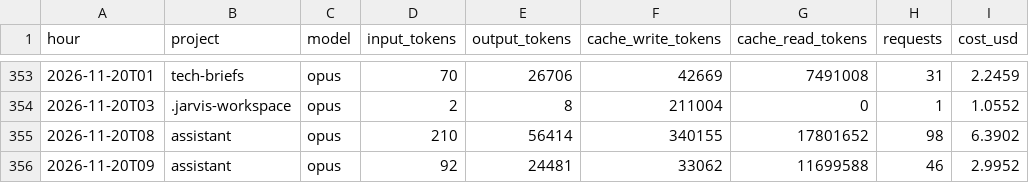
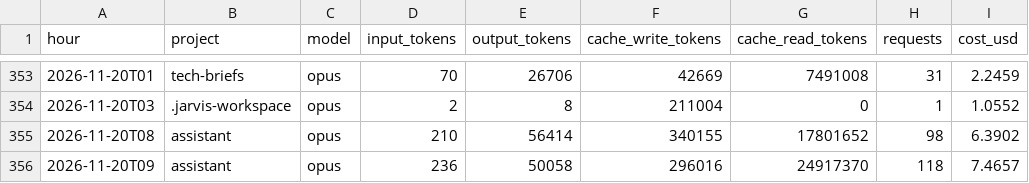
Before and after one commit to Baskers1/claude-usage-data, a CSV file: usage.csv, drawn as a sheet; only a part is shown, gaps mark what is left out.

Commit message:
usage 2026-11-20T10:34:31Z

```diff
--- a/usage.csv
+++ b/usage.csv
@@ -355,2 +355,2 @@ hour,project,model,input_tokens,output_tokens,cache_write_tokens,cache_read_toke
 2026-11-20T08,assistant,opus,210,56414,340155,17801652,98,6.3902
-2026-11-20T09,assistant,opus,92,24481,33062,11699588,46,2.9952
+2026-11-20T09,assistant,opus,236,50058,296016,24917370,118,7.4657
```
Also changed, not shown: sessions.csv, 1 other file.
